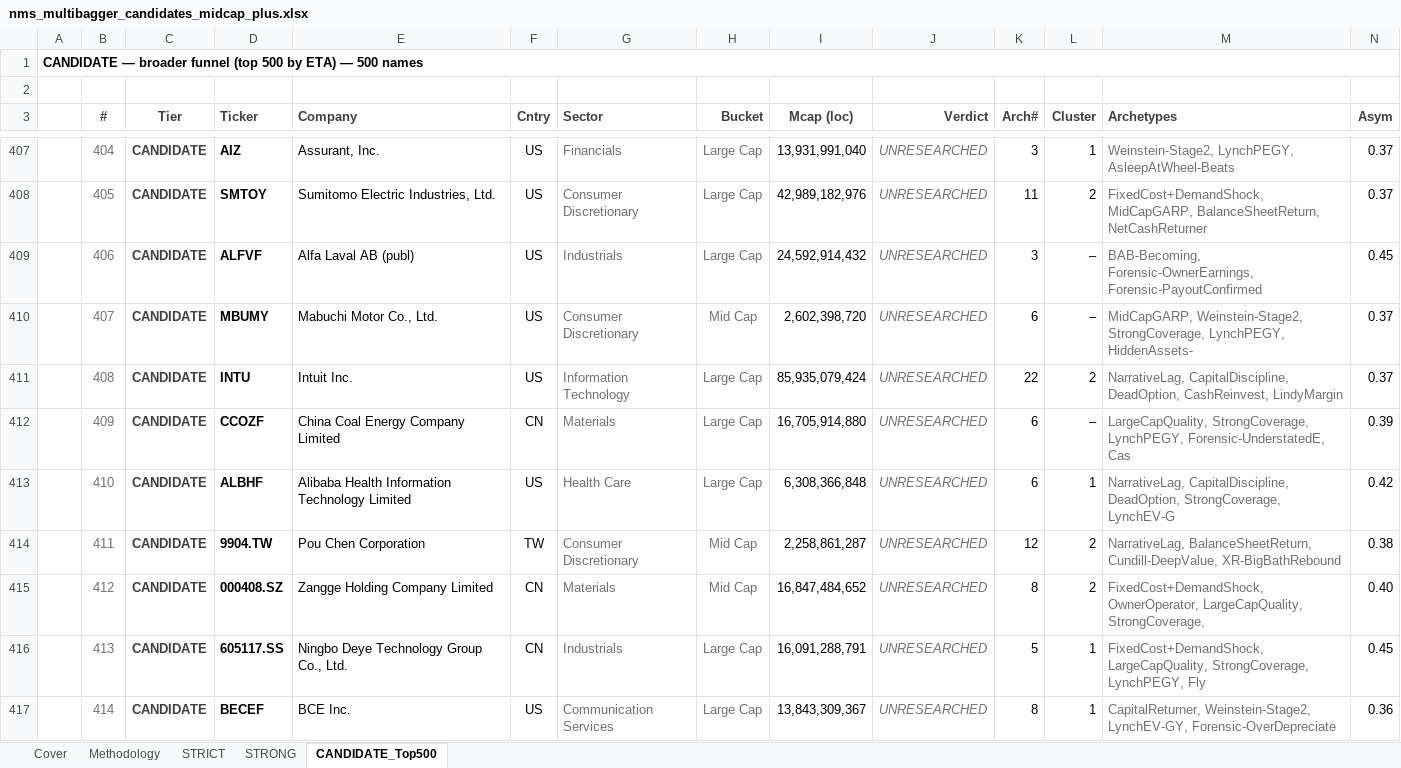
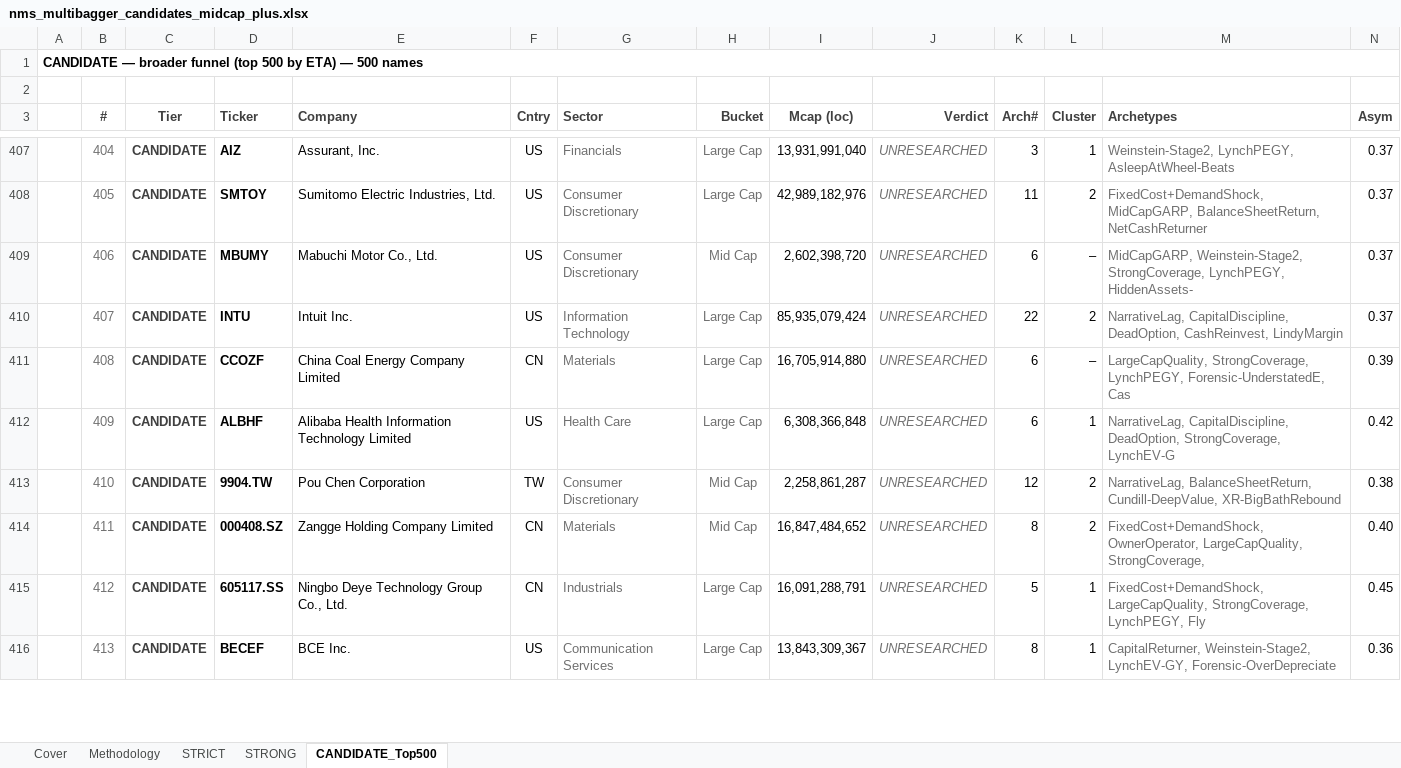
Before and after one commit to jupitersstring/cyclepapa, an Excel workbook: nms_multibagger_candidates_midcap_plus.xlsx, sheet CANDIDATE_Top500, drawn as a sheet; only a part is shown, gaps mark what is left out; values as stored, in another font and other column widths than the file's, no borders; removed rows and columns are numbered as before the commit, all else as after; rows hold the shown columns only; the diff covers the shown part only; the diff names each change by its address in the sheet, - before the commit and + after, or states it on an @@ line.

```diff
--- a/nms_multibagger_candidates_midcap_plus.xlsx (sheet CANDIDATE_Top500)
+++ b/nms_multibagger_candidates_midcap_plus.xlsx (sheet CANDIDATE_Top500)
-D409 (Ticker): ALFVF
+D409 (Ticker): MBUMY
-E409 (Company): Alfa Laval AB (publ)
+E409 (Company): Mabuchi Motor Co., Ltd.
-G409 (Sector): Industrials
+G409 (Sector): Consumer Discretionary
-H409 (Bucket): Large Cap
+H409 (Bucket): Mid Cap
-I409 (Mcap (loc)): 24,592,914,432
+I409 (Mcap (loc)): 2,602,398,720
-K409 (Arch#): 3
+K409 (Arch#): 6
-M409 (Archetypes): BAB-Becoming, Forensic-OwnerEarnings, Forensic-PayoutConfirmed
+M409 (Archetypes): MidCapGARP, Weinstein-Stage2, StrongCoverage, LynchPEGY, HiddenAssets-
-N409 (Asym): 0.45
+N409 (Asym): 0.37
-D410 (Ticker): MBUMY
+D410 (Ticker): INTU
-E410 (Company): Mabuchi Motor Co., Ltd.
+E410 (Company): Intuit Inc.
-G410 (Sector): Consumer Discretionary
+G410 (Sector): Information Technology
-H410 (Bucket): Mid Cap
+H410 (Bucket): Large Cap
-I410 (Mcap (loc)): 2,602,398,720
+I410 (Mcap (loc)): 85,935,079,424
-K410 (Arch#): 6
+K410 (Arch#): 22
-L410 (Cluster): –
+L410 (Cluster): 2
-M410 (Archetypes): MidCapGARP, Weinstein-Stage2, StrongCoverage, LynchPEGY, HiddenAssets-
+M410 (Archetypes): NarrativeLag, CapitalDiscipline, DeadOption, CashReinvest, LindyMargin
-row 411:  | 408 | CANDIDATE | INTU | Intuit Inc. | US | Information Technology | Large Cap | 85,935,079,424 | UNRESEARCHED | 22 | 2 | NarrativeLag, CapitalDiscipline, DeadOption, CashReinvest, LindyMargin | 0.37
-B411 (#): 409
+B411 (#): 408
-B412 (#): 410
+B412 (#): 409
-B413 (#): 411
+B413 (#): 410
-B414 (#): 412
+B414 (#): 411
-B415 (#): 413
+B415 (#): 412
-B416 (#): 414
+B416 (#): 413
```
Also changed, not shown: 4 added rows, 3 removed rows and 137 edited cells elsewhere in this sheet, sheet STRONG, sheet STRICT, sheet Cover, nms_multibagger_candidates.xlsx, otc_archetype_book.xlsx, 17 other files.
